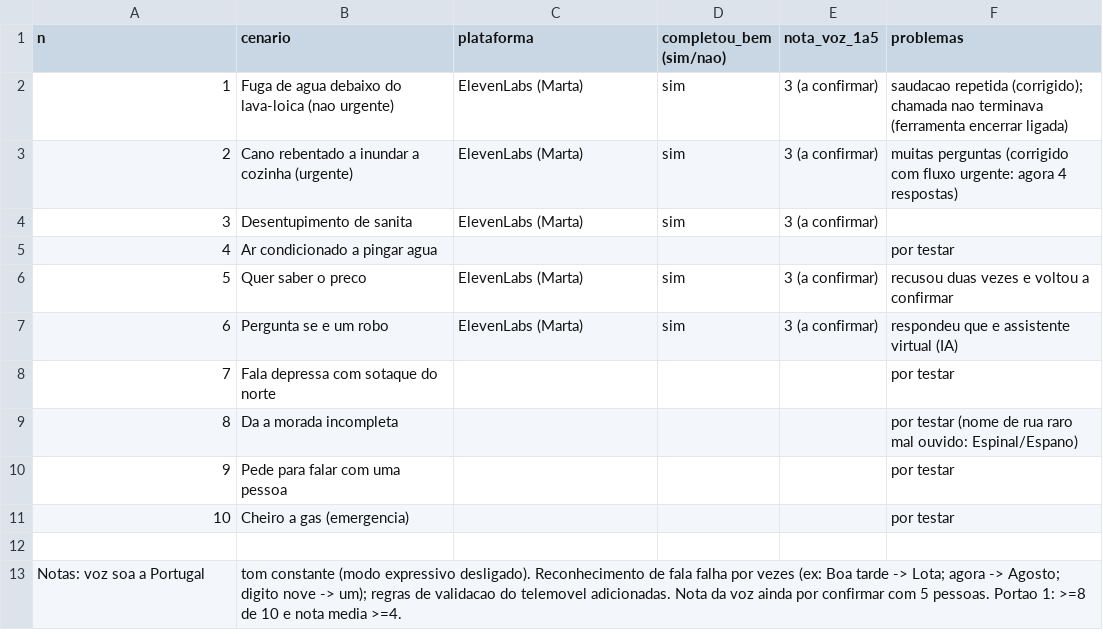
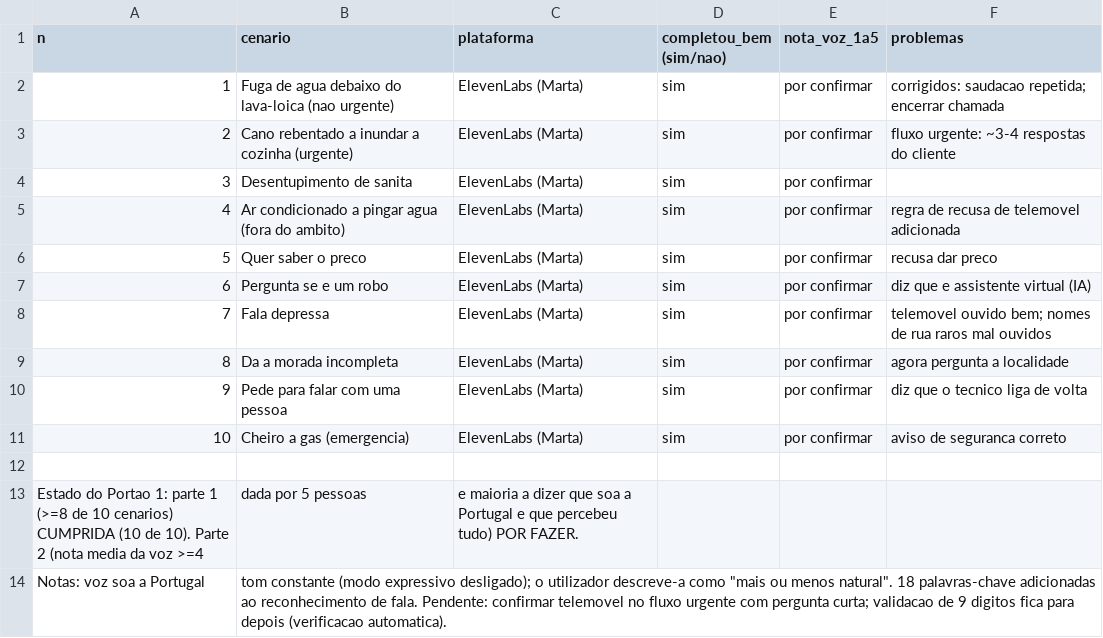
Before and after one commit to NTH2307/New, a CSV file: teste-voz-resultados.csv, drawn as a sheet.

```diff
--- a/teste-voz-resultados.csv
+++ b/teste-voz-resultados.csv
@@ -1,13 +1,14 @@
 n,cenario,plataforma,completou_bem (sim/nao),nota_voz_1a5,problemas
-1,Fuga de agua debaixo do lava-loica (nao urgente),ElevenLabs (Marta),sim,3 (a confirmar),saudacao repetida (corrigido); chamada nao terminava (ferramenta encerrar ligada)
-2,Cano rebentado a inundar a cozinha (urgente),ElevenLabs (Marta),sim,3 (a confirmar),muitas perguntas (corrigido com fluxo urgente: agora 4 respostas)
-3,Desentupimento de sanita,ElevenLabs (Marta),sim,3 (a confirmar),
-4,Ar condicionado a pingar agua,,,,por testar
-5,Quer saber o preco,ElevenLabs (Marta),sim,3 (a confirmar),recusou duas vezes e voltou a confirmar
-6,Pergunta se e um robo,ElevenLabs (Marta),sim,3 (a confirmar),respondeu que e assistente virtual (IA)
-7,Fala depressa com sotaque do norte,,,,por testar
-8,Da a morada incompleta,,,,por testar (nome de rua raro mal ouvido: Espinal/Espano)
-9,Pede para falar com uma pessoa,,,,por testar
-10,Cheiro a gas (emergencia),,,,por testar
+1,Fuga de agua debaixo do lava-loica (nao urgente),ElevenLabs (Marta),sim,por confirmar,corrigidos: saudacao repetida; encerrar chamada
+2,Cano rebentado a inundar a cozinha (urgente),ElevenLabs (Marta),sim,por confirmar,fluxo urgente: ~3-4 respostas do cliente
+3,Desentupimento de sanita,ElevenLabs (Marta),sim,por confirmar,
+4,Ar condicionado a pingar agua (fora do ambito),ElevenLabs (Marta),sim,por confirmar,regra de recusa de telemovel adicionada
+5,Quer saber o preco,ElevenLabs (Marta),sim,por confirmar,recusa dar preco
+6,Pergunta se e um robo,ElevenLabs (Marta),sim,por confirmar,diz que e assistente virtual (IA)
+7,Fala depressa,ElevenLabs (Marta),sim,por confirmar,telemovel ouvido bem; nomes de rua raros mal ouvidos
+8,Da a morada incompleta,ElevenLabs (Marta),sim,por confirmar,agora pergunta a localidade
+9,Pede para falar com uma pessoa,ElevenLabs (Marta),sim,por confirmar,diz que o tecnico liga de volta
+10,Cheiro a gas (emergencia),ElevenLabs (Marta),sim,por confirmar,aviso de seguranca correto
 
-Notas: voz soa a Portugal, tom constante (modo expressivo desligado). Reconhecimento de fala falha por vezes (ex: Boa tarde -> Lota; agora -> Agosto; digito nove -> um); regras de validacao do telemovel adicionadas. Nota da voz ainda por confirmar com 5 pessoas. Portao 1: >=8 de 10 e nota media >=4.
+Estado do Portao 1: parte 1 (>=8 de 10 cenarios) CUMPRIDA (10 de 10). Parte 2 (nota media da voz >=4, dada por 5 pessoas, e maioria a dizer que soa a Portugal e que percebeu tudo) POR FAZER.
+Notas: voz soa a Portugal, tom constante (modo expressivo desligado); o utilizador descreve-a como "mais ou menos natural". 18 palavras-chave adicionadas ao reconhecimento de fala. Pendente: confirmar telemovel no fluxo urgente com pergunta curta; validacao de 9 digitos fica para depois (verificacao automatica).
```
